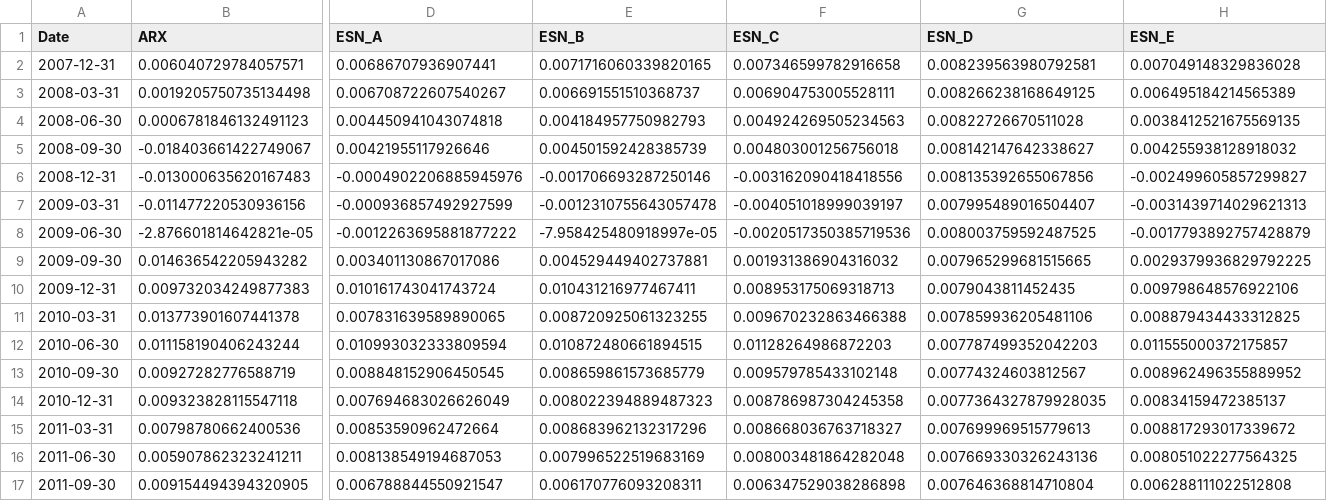
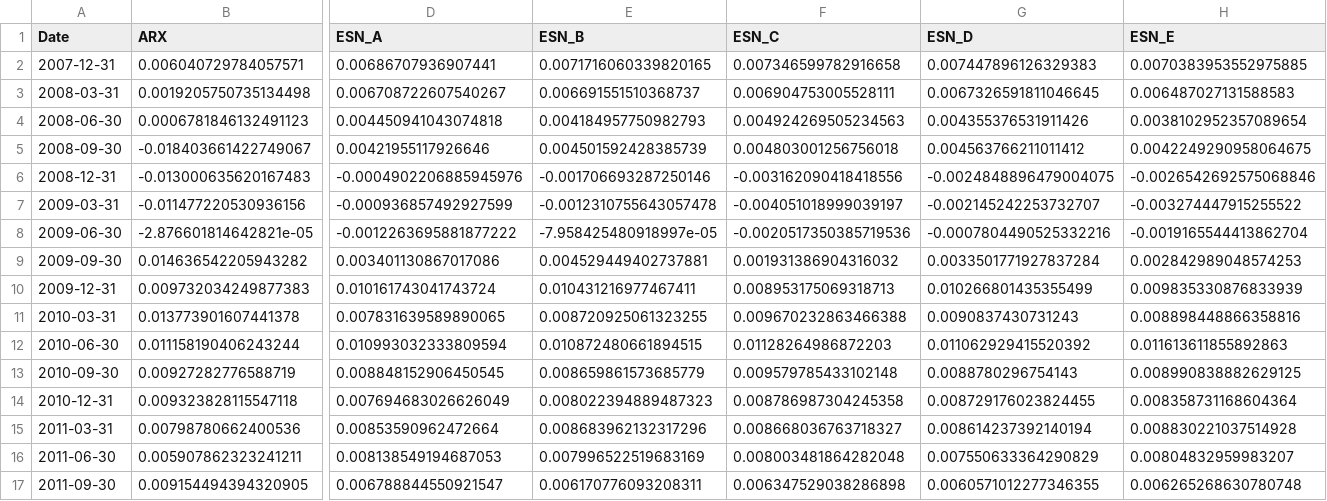
Before and after one commit to qh007/FYP, a CSV file: MCS_RW.csv, drawn as a sheet; only a part is shown, gaps mark what is left out; the diff covers the shown part only; the diff names each change by its address in the sheet, - before the commit and + after, or states it on an @@ line.

```diff
--- a/MCS_RW.csv
+++ b/MCS_RW.csv
-G2 (ESN_D): 0.008239563980792581
+G2 (ESN_D): 0.007447896126329383
-H2 (ESN_E): 0.007049148329836028
+H2 (ESN_E): 0.0070383953552975885
-G3 (ESN_D): 0.008266238168649125
+G3 (ESN_D): 0.0067326591811046645
-H3 (ESN_E): 0.006495184214565389
+H3 (ESN_E): 0.006487027131588583
-G4 (ESN_D): 0.00822726670511028
+G4 (ESN_D): 0.004355376531911426
-H4 (ESN_E): 0.0038412521675569135
+H4 (ESN_E): 0.0038102952357089654
-G5 (ESN_D): 0.008142147642338627
+G5 (ESN_D): 0.004563766211011412
-H5 (ESN_E): 0.004255938128918032
+H5 (ESN_E): 0.0042249290958064675
-G6 (ESN_D): 0.008135392655067856
+G6 (ESN_D): -0.0024848896479004075
-H6 (ESN_E): -0.002499605857299827
+H6 (ESN_E): -0.0026542692575068846
-G7 (ESN_D): 0.007995489016504407
+G7 (ESN_D): -0.002145242253732707
-H7 (ESN_E): -0.0031439714029621313
+H7 (ESN_E): -0.003274447915255522
-G8 (ESN_D): 0.008003759592487525
+G8 (ESN_D): -0.0007804490525332216
-H8 (ESN_E): -0.0017793892757428879
+H8 (ESN_E): -0.0019165544413862704
-G9 (ESN_D): 0.007965299681515665
+G9 (ESN_D): 0.0033501771927837284
-H9 (ESN_E): 0.0029379936829792225
+H9 (ESN_E): 0.002842989048574253
-G10 (ESN_D): 0.0079043811452435
+G10 (ESN_D): 0.010266801435355499
-H10 (ESN_E): 0.009798648576922106
+H10 (ESN_E): 0.009835330876833939
-G11 (ESN_D): 0.007859936205481106
+G11 (ESN_D): 0.0090837430731243
-H11 (ESN_E): 0.008879434433312825
+H11 (ESN_E): 0.008898448866358816
-G12 (ESN_D): 0.007787499352042203
+G12 (ESN_D): 0.011062929415520392
-H12 (ESN_E): 0.011555000372175857
+H12 (ESN_E): 0.011613611855892863
-G13 (ESN_D): 0.00774324603812567
+G13 (ESN_D): 0.0088780296754143
-H13 (ESN_E): 0.008962496355889952
+H13 (ESN_E): 0.008990838882629125
-G14 (ESN_D): 0.0077364327879928035
+G14 (ESN_D): 0.008729176023824455
-H14 (ESN_E): 0.00834159472385137
+H14 (ESN_E): 0.008358731168604364
-G15 (ESN_D): 0.007699969515779613
+G15 (ESN_D): 0.008614237392140194
-H15 (ESN_E): 0.008817293017339672
+H15 (ESN_E): 0.008830221037514928
-G16 (ESN_D): 0.007669330326243136
+G16 (ESN_D): 0.007550633364290829
-H16 (ESN_E): 0.008051022277564325
+H16 (ESN_E): 0.00804832959983207
-G17 (ESN_D): 0.007646368814710804
+G17 (ESN_D): 0.0060571012277346355
-H17 (ESN_E): 0.006288111022512808
+H17 (ESN_E): 0.006265268630780748
```
Also changed, not shown: 66 edited cells elsewhere in this file, MCS_EW.csv, MCS_Fix.csv, 9 other files.
